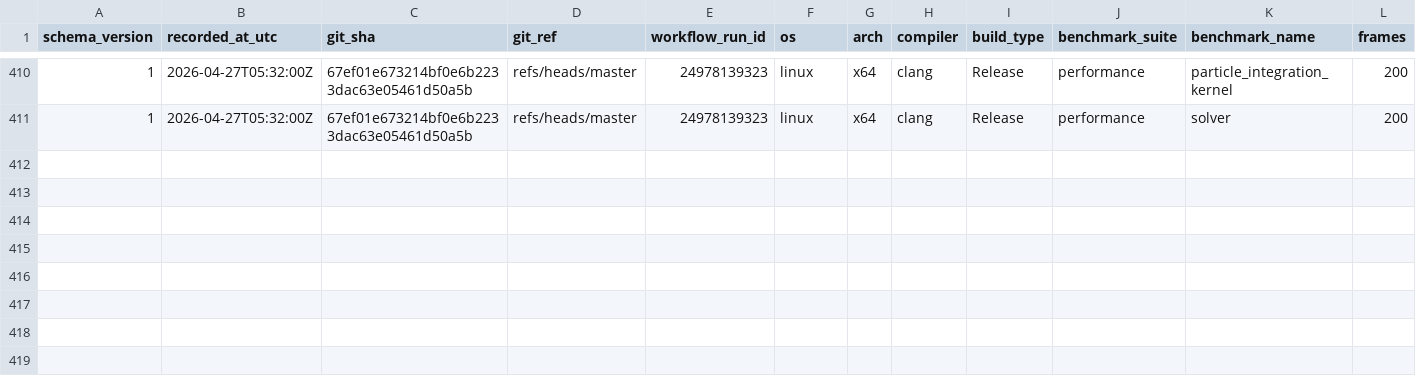
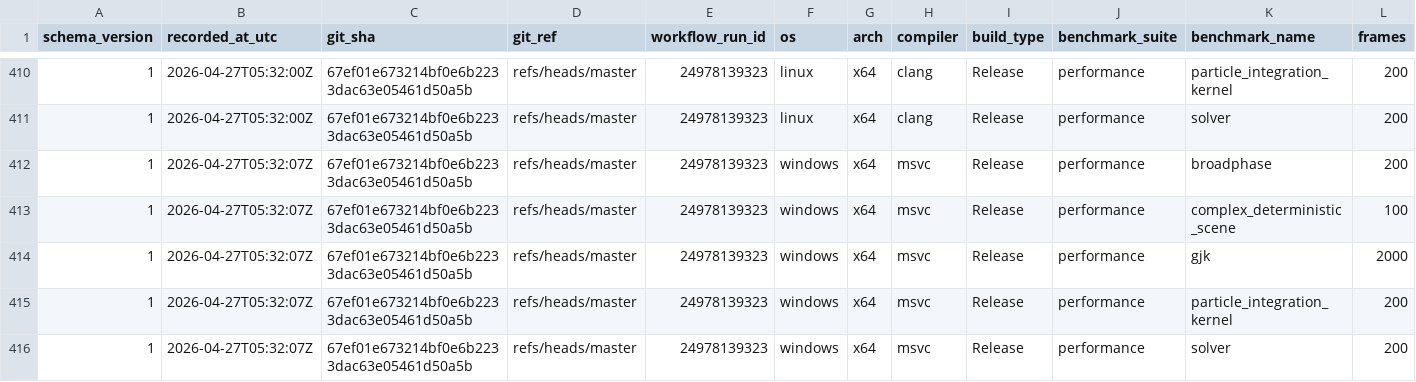
Before and after one commit to Jhoneagle/phynity, a CSV file: perf/history/perf_history.csv, drawn as a sheet; only a part is shown, gaps mark what is left out; rows hold the shown columns only; the diff names each change by its address in the sheet, - before the commit and + after, or states it on an @@ line.

```diff
--- a/perf/history/perf_history.csv
+++ b/perf/history/perf_history.csv
+row 412: 1 | 2026-04-27T05:32:07Z | 67ef01e673214bf0e6b2233dac63e05461d50a5b | refs/heads/master | 24978139323 | windows | x64 | msvc | Release | performance | broadphase | 200
+row 413: 1 | 2026-04-27T05:32:07Z | 67ef01e673214bf0e6b2233dac63e05461d50a5b | refs/heads/master | 24978139323 | windows | x64 | msvc | Release | performance | complex_deterministic_scene | 100
+row 414: 1 | 2026-04-27T05:32:07Z | 67ef01e673214bf0e6b2233dac63e05461d50a5b | refs/heads/master | 24978139323 | windows | x64 | msvc | Release | performance | gjk | 2000
+row 415: 1 | 2026-04-27T05:32:07Z | 67ef01e673214bf0e6b2233dac63e05461d50a5b | refs/heads/master | 24978139323 | windows | x64 | msvc | Release | performance | particle_integration_kernel | 200
+row 416: 1 | 2026-04-27T05:32:07Z | 67ef01e673214bf0e6b2233dac63e05461d50a5b | refs/heads/master | 24978139323 | windows | x64 | msvc | Release | performance | solver | 200
```
Also changed, not shown: 1 other file.
